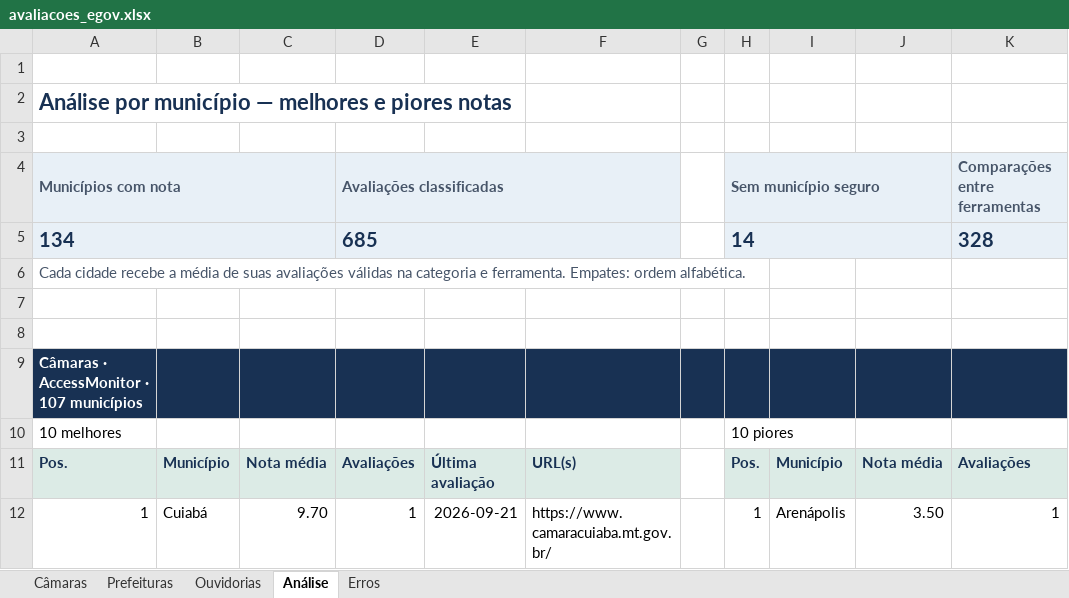
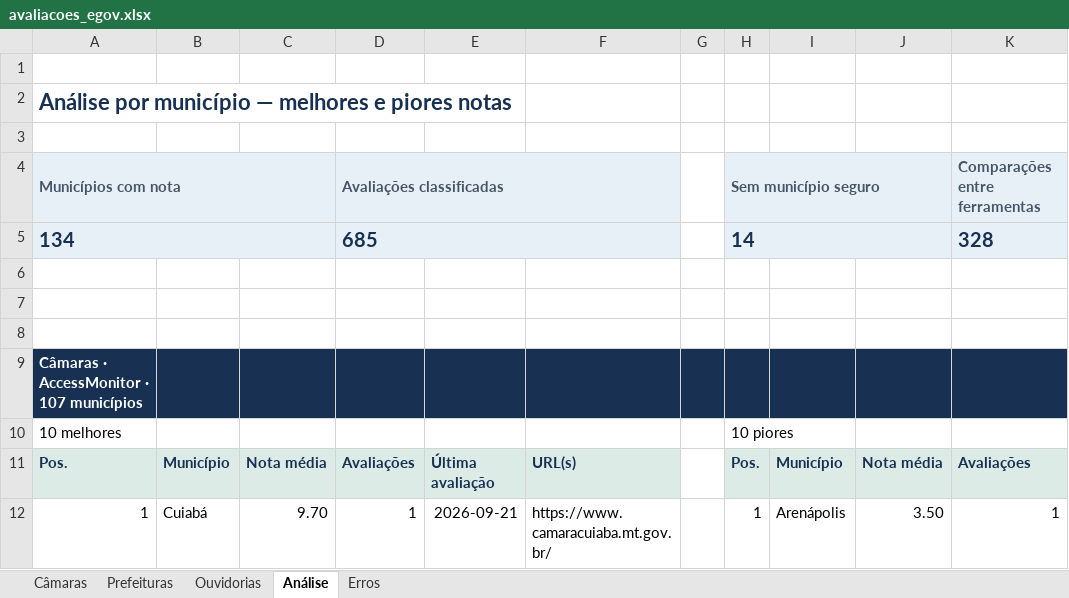
Before and after one commit to Giuseph66/analize_sites_Egov, an Excel workbook: outputs/egov-json-20260926/avaliacoes_egov.xlsx, sheet Análise, drawn as a sheet; only a part is shown; values as stored, in another font and other column widths than the file's, no borders; table styles not drawn; the diff names each change by its address in the sheet, - before the commit and + after, or states it on an @@ line.

Commit message:
fix: update timestamps in JSON output and refine methodology figure for clarity

```diff
--- a/outputs/egov-json-20260926/avaliacoes_egov.xlsx (sheet Análise)
+++ b/outputs/egov-json-20260926/avaliacoes_egov.xlsx (sheet Análise)
-A6: Cada cidade recebe a média de suas avaliações válidas na categoria e ferramenta. Empates: ordem alfabética.
+A6: (empty)
```
Also changed, not shown: sheet Erros, 3 other files.
